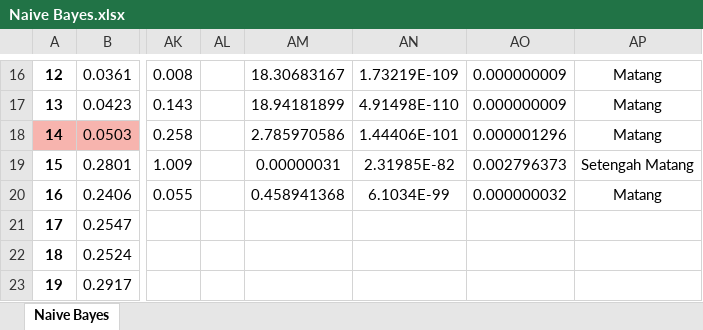
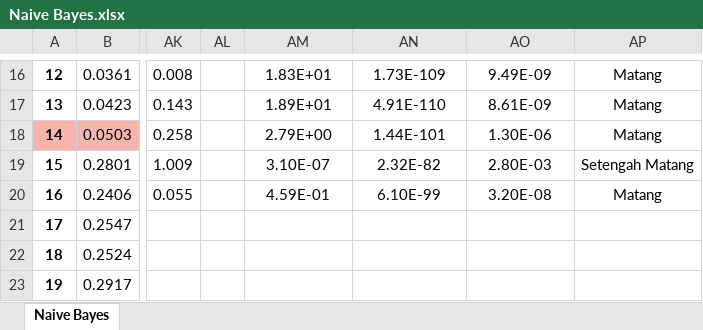
Before and after one commit to MohamadArdias/Projek-Smt-5, an Excel workbook: PCV x Siscer/Naive Bayes.xlsx, sheet Naive Bayes, drawn as a sheet; only a part is shown, gaps mark what is left out; values as stored, in another font and other column widths than the file's, no borders; charts and pictures not drawn; the diff covers the shown part only; the diff names each change by its address in the sheet, - before the commit and + after, or states it on an @@ line.

```diff
--- a/PCV x Siscer/Naive Bayes.xlsx (sheet Naive Bayes)
+++ b/PCV x Siscer/Naive Bayes.xlsx (sheet Naive Bayes)
-AM16: 18.30683167
+AM16: 1.83E+01
-AN16: 1.73219E-109
+AN16: 1.73E-109
-AO16: 0.000000009
+AO16: 9.49E-09
-AM17: 18.94181899
+AM17: 1.89E+01
-AN17: 4.91498E-110
+AN17: 4.91E-110
-AO17: 0.000000009
+AO17: 8.61E-09
-AM18: 2.785970586
+AM18: 2.79E+00
-AN18: 1.44406E-101
+AN18: 1.44E-101
-AO18: 0.000001296
+AO18: 1.30E-06
-AM19: 0.00000031
+AM19: 3.10E-07
-AN19: 2.31985E-82
+AN19: 2.32E-82
-AO19: 0.002796373
+AO19: 2.80E-03
-AM20: 0.458941368
+AM20: 4.59E-01
-AN20: 6.1034E-99
+AN20: 6.10E-99
-AO20: 0.000000032
+AO20: 3.20E-08
```
Also changed, not shown: 33 edited cells elsewhere in this sheet, charts or pictures, 12 other files.
